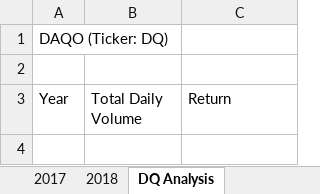
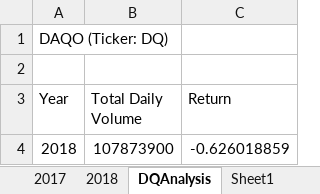
Before and after one commit to lixiaomu05/stock-analysis, an Excel workbook: green_stocks.xlsm, sheet DQAnalysis, drawn as a sheet; values as stored, in another font and other column widths than the file's, no borders; charts and pictures not drawn; the diff names each change by its address in the sheet, - before the commit and + after, or states it on an @@ line.

```diff
--- a/green_stocks.xlsm (sheet DQAnalysis)
+++ b/green_stocks.xlsm (sheet DQAnalysis)
-sheet tab: DQ Analysis
+sheet tab: DQAnalysis
+sheet tab: Sheet1
+row 4: 2018 | 107873900 | -0.626018859
```
Also changed, not shown: other sheet tabs, charts or pictures.
